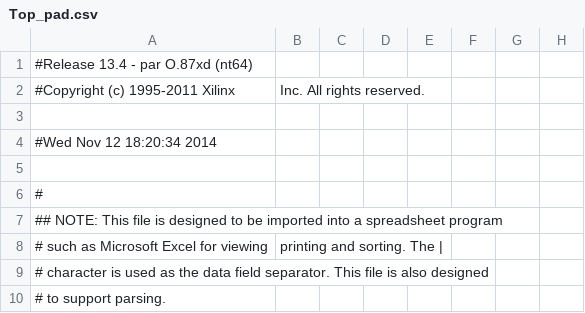
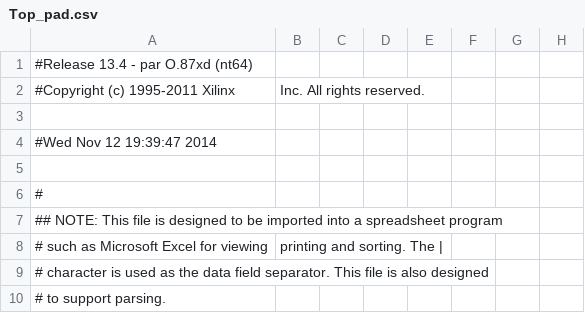
Before and after one commit to rickpr/vhdlpong, a CSV file: Top_pad.csv, drawn as a sheet; only a part is shown; the diff names each change by its address in the sheet, - before the commit and + after, or states it on an @@ line.

```diff
--- a/Top_pad.csv
+++ b/Top_pad.csv
-A4: #Wed Nov 12 18:20:34 2014
+A4: #Wed Nov 12 19:39:47 2014
```
Also changed, not shown: 44 other files.
